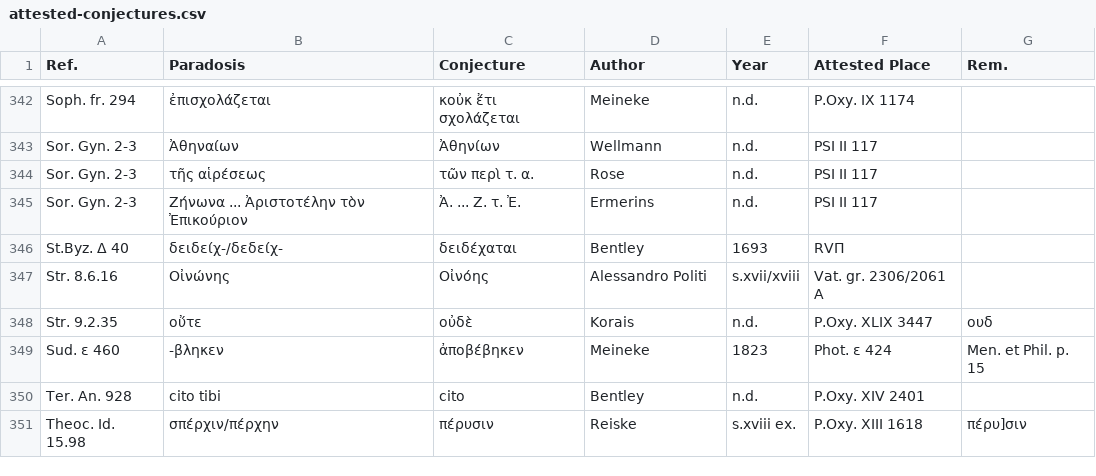
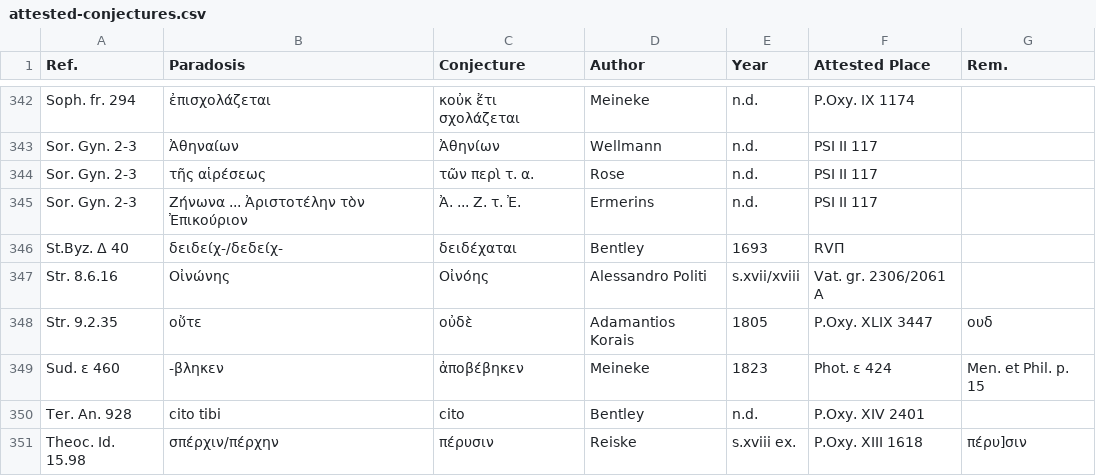
Before and after one commit to t18d/attested-conjectures, a CSV file: attested-conjectures.csv, drawn as a sheet; only a part is shown, gaps mark what is left out.

Commit message:
Update attested-conjectures.csv

```diff
--- a/attested-conjectures.csv
+++ b/attested-conjectures.csv
@@ -347,3 +347,3 @@ St.Byz. Δ 40,δειδείχ-/δεδείχ-,δειδέχαται,Bentley,1693,RV
 Str. 8.6.16,Οἰνώνης,Οἰνόης,Alessandro Politi,s.xvii/xviii,Vat. gr. 2306/2061 A,
-Str. 9.2.35,οὔτε,οὐδὲ,Korais,n.d.,P.Oxy. XLIX 3447,ουδ
+Str. 9.2.35,οὔτε,οὐδὲ,Adamantios Korais,1805,P.Oxy. XLIX 3447,ουδ
 Sud. ε 460,-βληκεν,ἀποβέβηκεν,Meineke,1823,Phot. ε 424,Men. et Phil. p. 15
```
